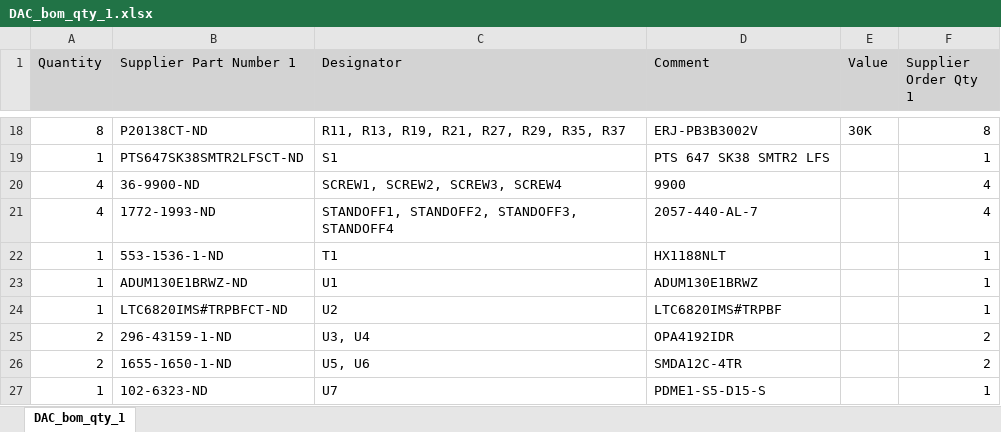
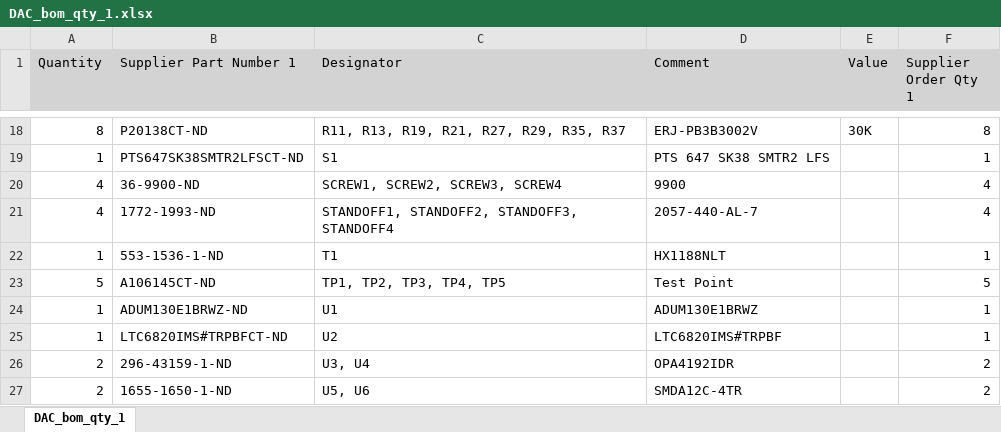
Before and after one commit to Severson-Group/AMDC-Hardware, an Excel workbook: Accessories/ExpansionBoard_DAC/REV20200720B/DAC_bom_qty_1.xlsx, sheet DAC_bom_qty_1, drawn as a sheet; only a part is shown, gaps mark what is left out; the shorter side is filled out with more unchanged rows; values as stored, in another font and other column widths than the file's, no borders; the diff names each change by its address in the sheet, - before the commit and + after, or states it on an @@ line.

Commit message:
Updated BOM with test points

```diff
--- a/Accessories/ExpansionBoard_DAC/REV20200720B/DAC_bom_qty_1.xlsx (sheet DAC_bom_qty_1)
+++ b/Accessories/ExpansionBoard_DAC/REV20200720B/DAC_bom_qty_1.xlsx (sheet DAC_bom_qty_1)
+row 23: 5 | A106145CT-ND | TP1, TP2, TP3, TP4, TP5 | Test Point |  | 5
```
Also changed, not shown: Accessories/ExpansionBoard_DAC/REV20200720B/DAC_bom_qty_10.xlsx, 2 other files.
